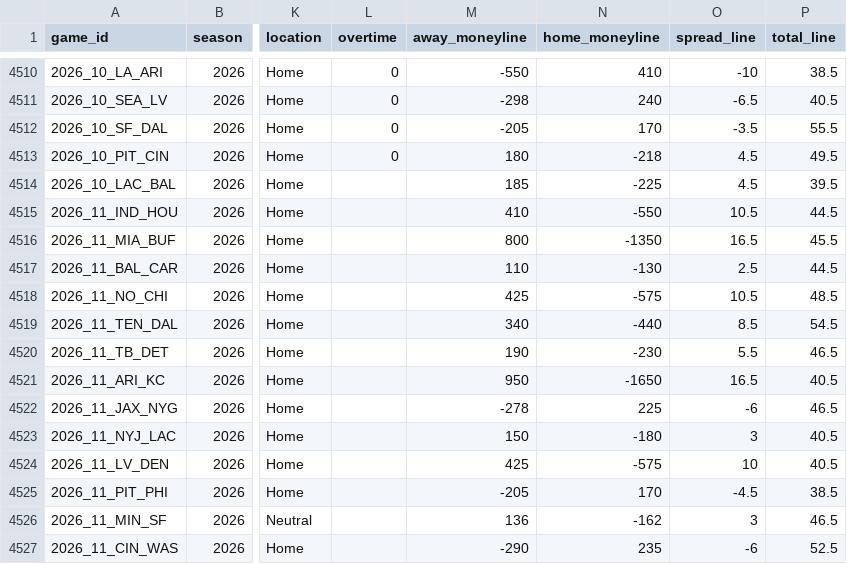
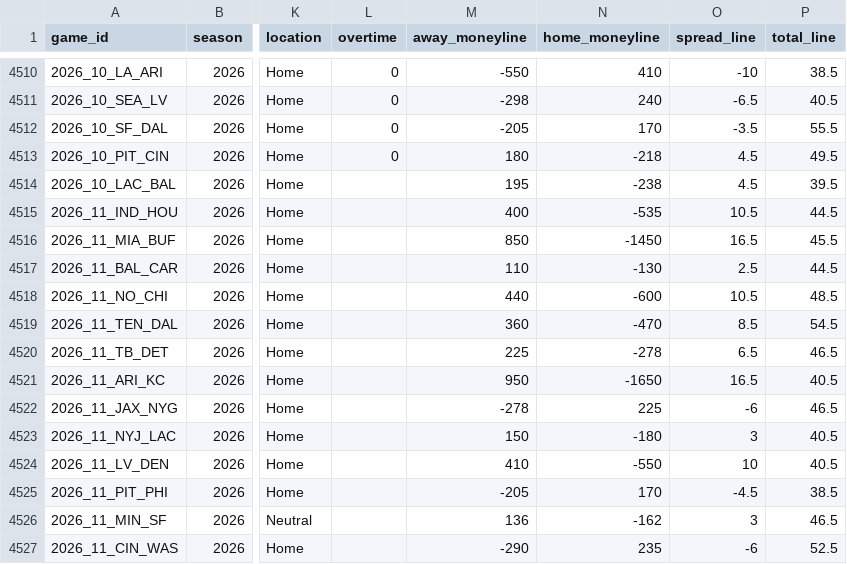
Before and after one commit to angel14-lab/simulador-nfl, a CSV file: datos/partidos.csv, drawn as a sheet; only a part is shown, gaps mark what is left out; the diff names each change by its address in the sheet, - before the commit and + after, or states it on an @@ line.

```diff
--- a/datos/partidos.csv
+++ b/datos/partidos.csv
-M4514 (away_moneyline): 185
+M4514 (away_moneyline): 195
-N4514 (home_moneyline): -225
+N4514 (home_moneyline): -238
-M4515 (away_moneyline): 410
+M4515 (away_moneyline): 400
-N4515 (home_moneyline): -550
+N4515 (home_moneyline): -535
-M4516 (away_moneyline): 800
+M4516 (away_moneyline): 850
-N4516 (home_moneyline): -1350
+N4516 (home_moneyline): -1450
-M4518 (away_moneyline): 425
+M4518 (away_moneyline): 440
-N4518 (home_moneyline): -575
+N4518 (home_moneyline): -600
-M4519 (away_moneyline): 340
+M4519 (away_moneyline): 360
-N4519 (home_moneyline): -440
+N4519 (home_moneyline): -470
-M4520 (away_moneyline): 190
+M4520 (away_moneyline): 225
-N4520 (home_moneyline): -230
+N4520 (home_moneyline): -278
-O4520 (spread_line): 5.5
+O4520 (spread_line): 6.5
-M4524 (away_moneyline): 425
+M4524 (away_moneyline): 410
-N4524 (home_moneyline): -575
+N4524 (home_moneyline): -550
```
Also changed, not shown: 1 other file.
